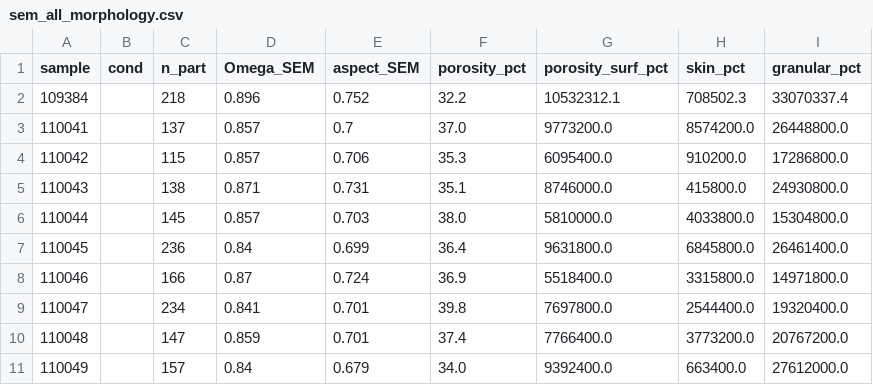
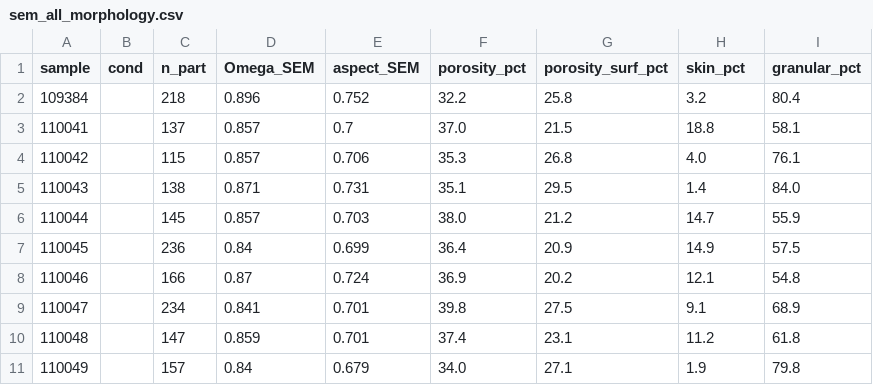
Before and after one commit to mtlair/Bigblue_mixing, a CSV file: data/sem_all_morphology.csv, drawn as a sheet; only a part is shown; the diff covers the shown part only.

```diff
--- a/data/sem_all_morphology.csv
+++ b/data/sem_all_morphology.csv
@@ -1,11 +1,11 @@
 sample,cond,n_part,Omega_SEM,aspect_SEM,porosity_pct,porosity_surf_pct,skin_pct,granular_pct
-109384,,218,0.896,0.752,32.2,10532312.1,708502.3,33070337.4
-110041,,137,0.857,0.7,37.0,9773200.0,8574200.0,26448800.0
-110042,,115,0.857,0.706,35.3,6095400.0,910200.0,17286800.0
-110043,,138,0.871,0.731,35.1,8746000.0,415800.0,24930800.0
-110044,,145,0.857,0.703,38.0,5810000.0,4033800.0,15304800.0
-110045,,236,0.84,0.699,36.4,9631800.0,6845800.0,26461400.0
-110046,,166,0.87,0.724,36.9,5518400.0,3315800.0,14971800.0
-110047,,234,0.841,0.701,39.8,7697800.0,2544400.0,19320400.0
-110048,,147,0.859,0.701,37.4,7766400.0,3773200.0,20767200.0
-110049,,157,0.84,0.679,34.0,9392400.0,663400.0,27612000.0
+109384,,218,0.896,0.752,32.2,25.8,3.2,80.4
+110041,,137,0.857,0.7,37.0,21.5,18.8,58.1
+110042,,115,0.857,0.706,35.3,26.8,4.0,76.1
+110043,,138,0.871,0.731,35.1,29.5,1.4,84.0
+110044,,145,0.857,0.703,38.0,21.2,14.7,55.9
+110045,,236,0.84,0.699,36.4,20.9,14.9,57.5
+110046,,166,0.87,0.724,36.9,20.2,12.1,54.8
+110047,,234,0.841,0.701,39.8,27.5,9.1,68.9
+110048,,147,0.859,0.701,37.4,23.1,11.2,61.8
+110049,,157,0.84,0.679,34.0,27.1,1.9,79.8
```
Also changed, not shown: 18 edited cells elsewhere in this file, 1 other file.
